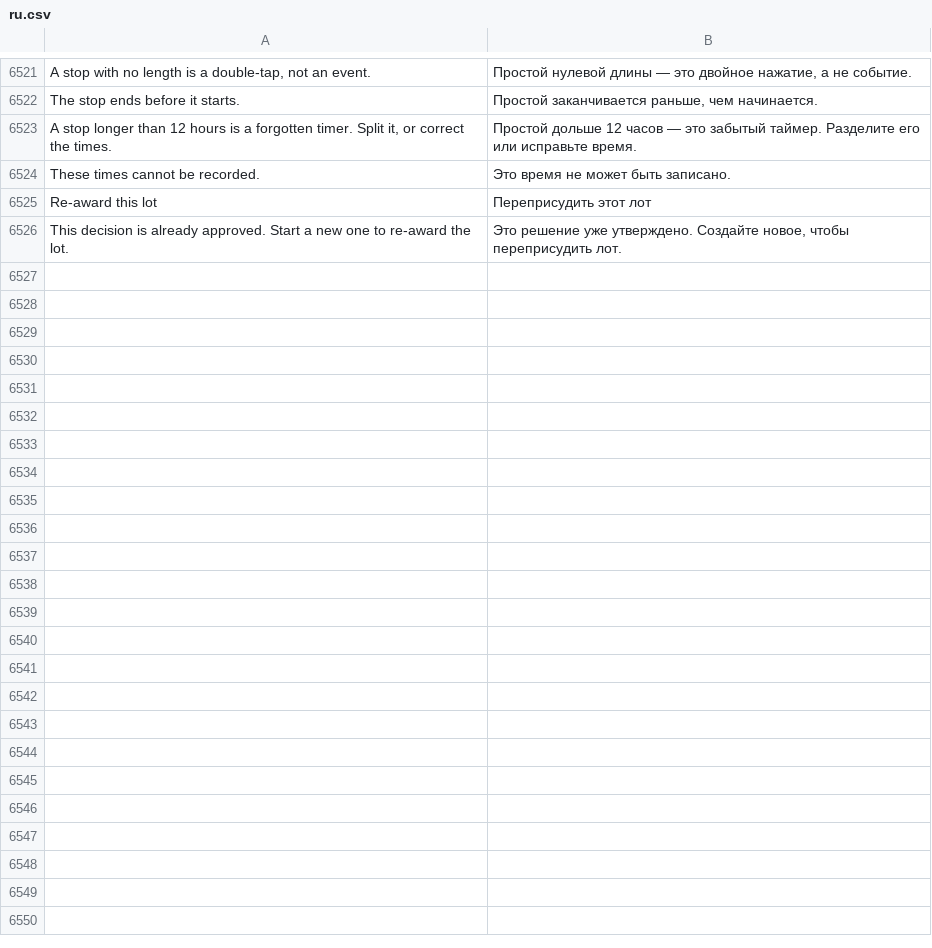
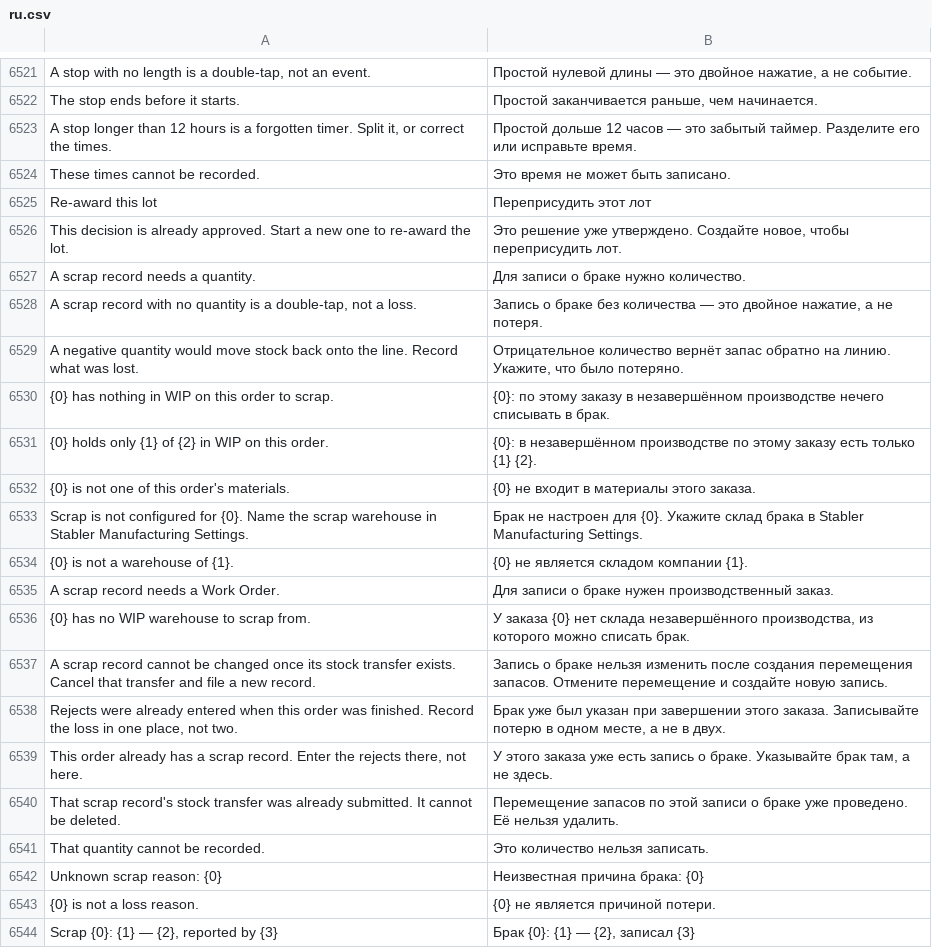
Before and after one commit to zvictory/stabler, a CSV file: stabler/translations/ru.csv, drawn as a sheet; only a part is shown, gaps mark what is left out.

```diff
--- a/stabler/translations/ru.csv
+++ b/stabler/translations/ru.csv
@@ -6526 +6526,19 @@ These times cannot be recorded.,Это время не может быть за
 "This decision is already approved. Start a new one to re-award the lot.","Это решение уже утверждено. Создайте новое, чтобы переприсудить лот."
+A scrap record needs a quantity.,Для записи о браке нужно количество.
+"A scrap record with no quantity is a double-tap, not a loss.","Запись о браке без количества — это двойное нажатие, а не потеря."
+A negative quantity would move stock back onto the line. Record what was lost.,"Отрицательное количество вернёт запас обратно на линию. Укажите, что было потеряно."
+{0} has nothing in WIP on this order to scrap.,{0}: по этому заказу в незавершённом производстве нечего списывать в брак.
+{0} holds only {1} of {2} in WIP on this order.,{0}: в незавершённом производстве по этому заказу есть только {1} {2}.
+{0} is not one of this order's materials.,{0} не входит в материалы этого заказа.
+Scrap is not configured for {0}. Name the scrap warehouse in Stabler Manufacturing Settings.,Брак не настроен для {0}. Укажите склад брака в Stabler Manufacturing Settings.
+{0} is not a warehouse of {1}.,{0} не является складом компании {1}.
+A scrap record needs a Work Order.,Для записи о браке нужен производственный заказ.
+{0} has no WIP warehouse to scrap from.,"У заказа {0} нет склада незавершённого производства, из которого можно списать брак."
+A scrap record cannot be changed once its stock transfer exists. Cancel that transfer and file a new record.,Запись о браке нельзя изменить после создания перемещения запасов. Отмените перемещение и создайте новую запись.
+"Rejects were already entered when this order was finished. Record the loss in one place, not two.","Брак уже был указан при завершении этого заказа. Записывайте потерю в одном месте, а не в двух."
+"This order already has a scrap record. Enter the rejects there, not here.","У этого заказа уже есть запись о браке. Указывайте брак там, а не здесь."
+That scrap record's stock transfer was already submitted. It cannot be deleted.,Перемещение запасов по этой записи о браке уже проведено. Её нельзя удалить.
+That quantity cannot be recorded.,Это количество нельзя записать.
+Unknown scrap reason: {0},Неизвестная причина брака: {0}
+{0} is not a loss reason.,{0} не является причиной потери.
+"Scrap {0}: {1} — {2}, reported by {3}","Брак {0}: {1} — {2}, записал {3}"
```
Also changed, not shown: stabler/translations/en.csv, stabler/translations/tr.csv, 13 other files.
